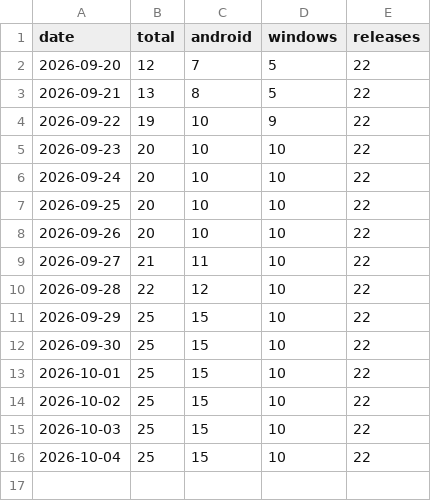
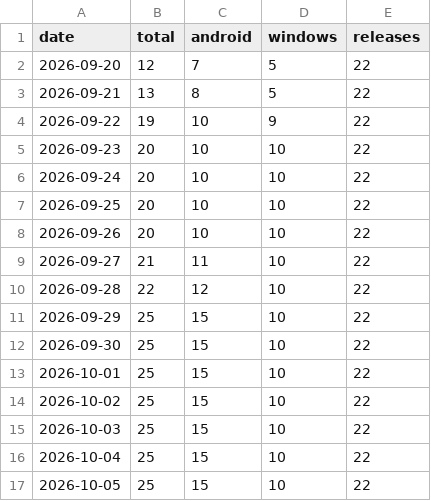
Before and after one commit to cubepy/CubePilot, a CSV file: docs/downloads.csv, drawn as a sheet; the diff names each change by its address in the sheet, - before the commit and + after, or states it on an @@ line.

Commit message:
Downloads: 25 total as of 2026-10-05

```diff
--- a/docs/downloads.csv
+++ b/docs/downloads.csv
+row 17: 2026-10-05 | 25 | 15 | 10 | 22
```
Also changed, not shown: 1 other file.
